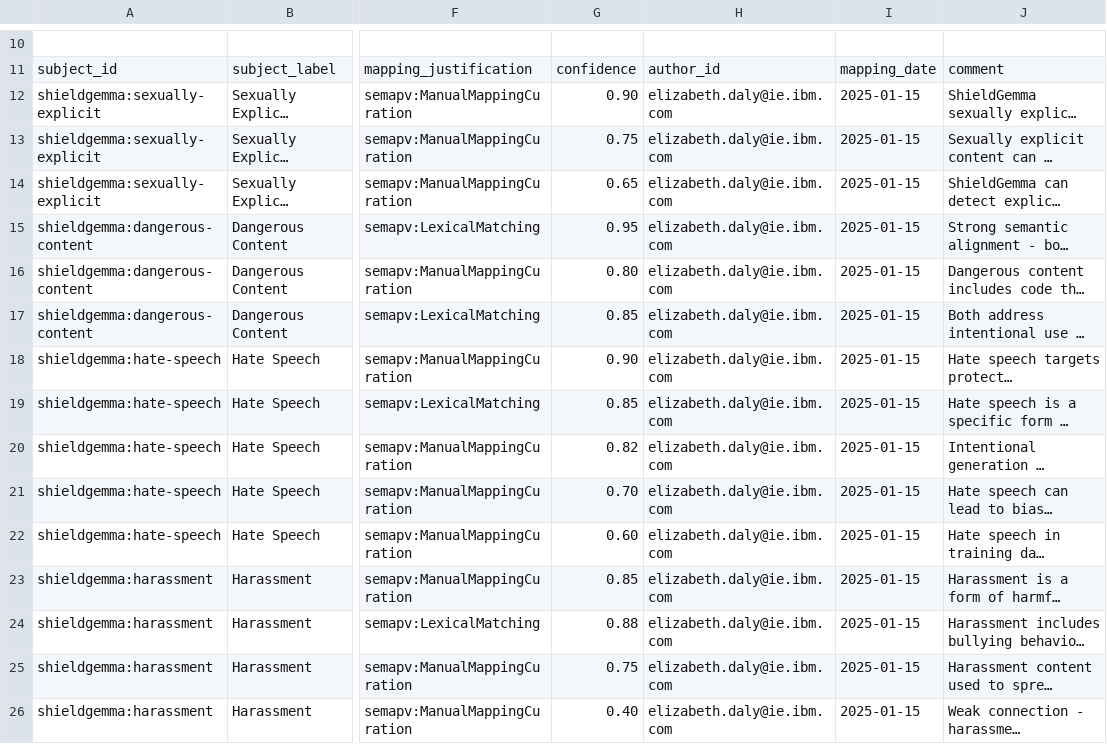
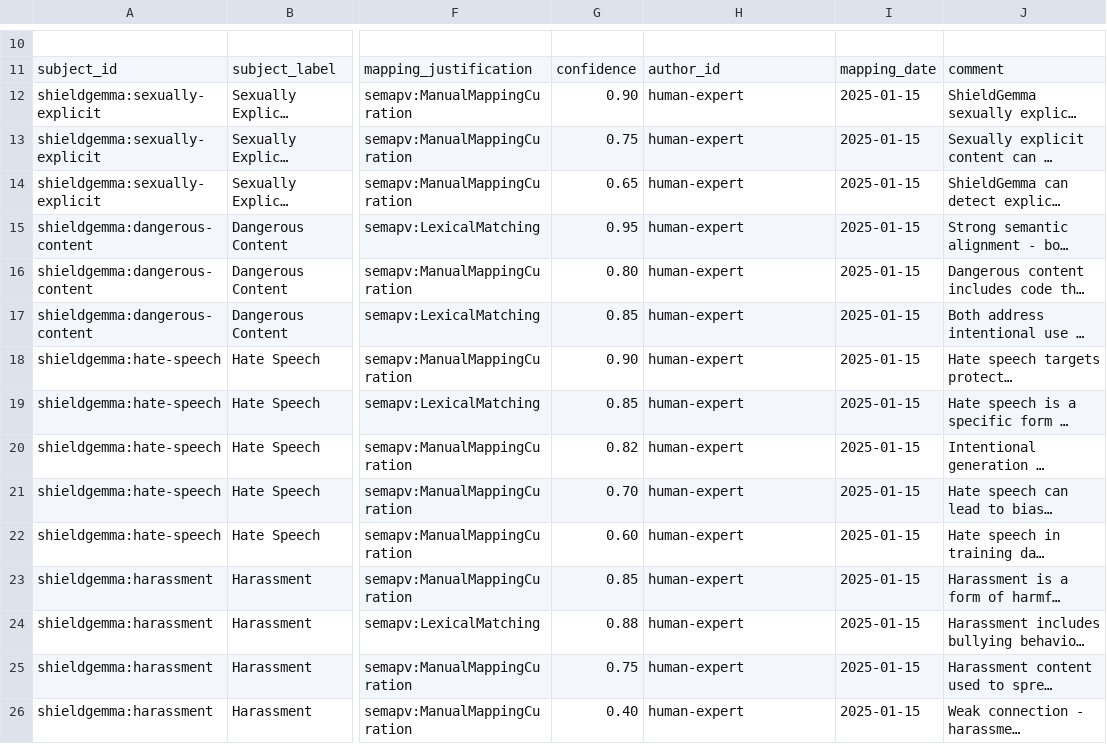
Before and after one commit to IBM/ai-atlas-nexus, a TSV file: src/risk_atlas_nexus/data/mappings/shieldgemma_risk_mappings.tsv, drawn as a sheet; only a part is shown, gaps mark what is left out; long unchanged cells end in …; the diff names each change by its address in the sheet, - before the commit and + after, or states it on an @@ line.

Commit message:
Add ShieldGemma integration to Risk Atlas Nexus
  This commit integrates Google's ShieldGemma safety content moderation models with 4 harm categories: sexually explicit
  content, dangerous content, hate speech, and harassment.

  Changes:
  - Add shieldgemma_dimensions.yaml: 4 risks, 4 risk controls, taxonomy
  - Add shieldgemma_models.yaml: 3 model variants (2B, 9B, 27B)
  - Add shieldgemma_risk_mappings.tsv: SSSOM mappings to Risk Atlas taxonomy

Signed-off-by: ELIZABETH DALY <elizabeth.daly@ie.ibm.com>

```diff
--- a/src/risk_atlas_nexus/data/mappings/shieldgemma_risk_mappings.tsv
+++ b/src/risk_atlas_nexus/data/mappings/shieldgemma_risk_mappings.tsv
-H12:H26: elizabeth.daly@ie.ibm.com
+H12:H26: human-expert
```
